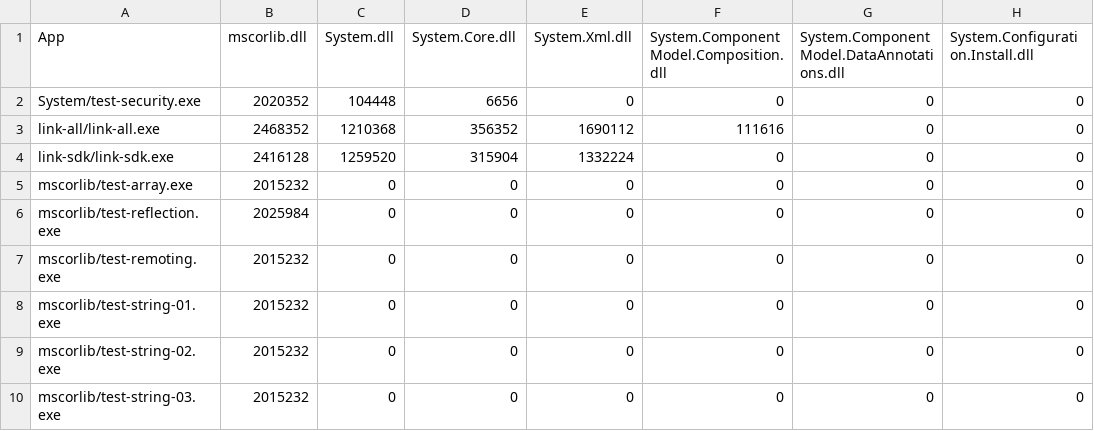
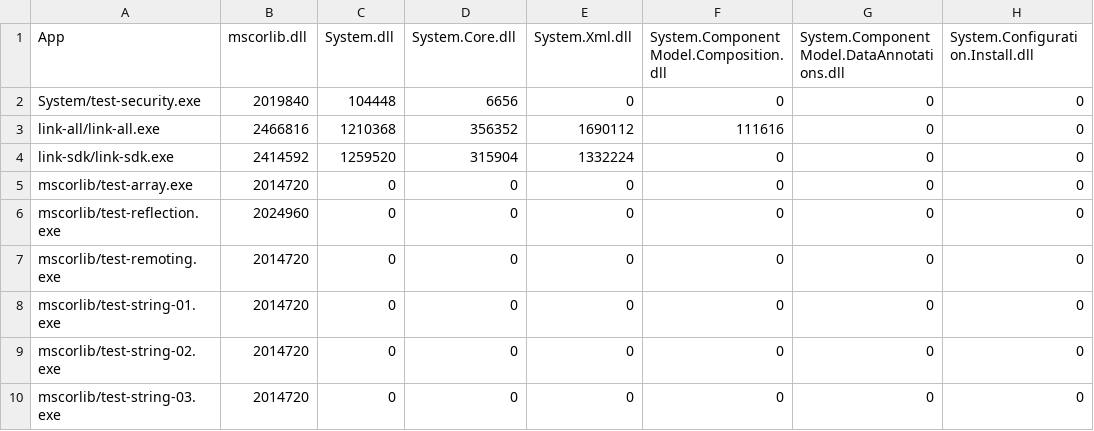
Before and after one commit to mono/mono, a CSV file: mcs/tools/linker/net_4_x-linked-size.csv, drawn as a sheet; only a part is shown; the diff names each change by its address in the sheet, - before the commit and + after, or states it on an @@ line.

Commit message:
[bcl] Update BCL Linked Size

```diff
--- a/mcs/tools/linker/net_4_x-linked-size.csv
+++ b/mcs/tools/linker/net_4_x-linked-size.csv
-B2 (mscorlib.dll): 2020352
+B2 (mscorlib.dll): 2019840
-B3 (mscorlib.dll): 2468352
+B3 (mscorlib.dll): 2466816
-B4 (mscorlib.dll): 2416128
+B4 (mscorlib.dll): 2414592
-B5 (mscorlib.dll): 2015232
+B5 (mscorlib.dll): 2014720
-B6 (mscorlib.dll): 2025984
+B6 (mscorlib.dll): 2024960
-B7:B10 (mscorlib.dll): 2015232
+B7:B10 (mscorlib.dll): 2014720
```
